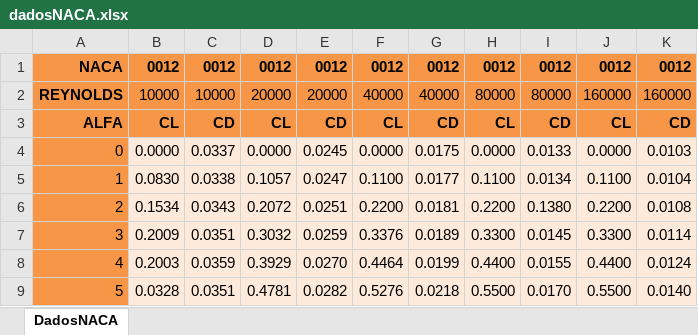
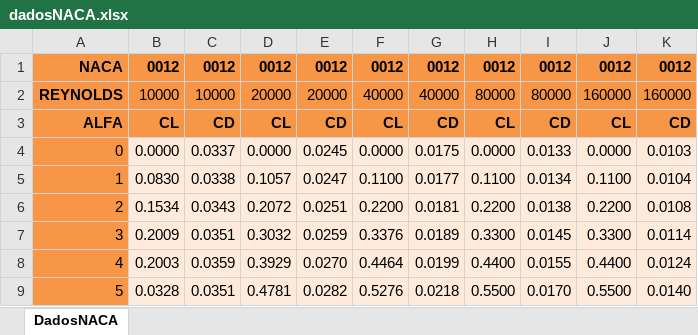
Before and after one commit to leonardobarreto/tcc-aerogerador, an Excel workbook: dadosNACA.xlsx, sheet DadosNACA, drawn as a sheet; only a part is shown; values as stored, in another font and other column widths than the file's, no borders; the diff names each change by its address in the sheet, - before the commit and + after, or states it on an @@ line.

```diff
--- a/dadosNACA.xlsx (sheet DadosNACA)
+++ b/dadosNACA.xlsx (sheet DadosNACA)
-I6: 0.1380
+I6: 0.0138
```
Also changed, not shown: 5 other files.
